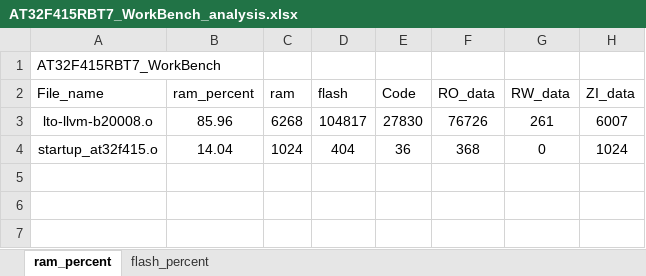
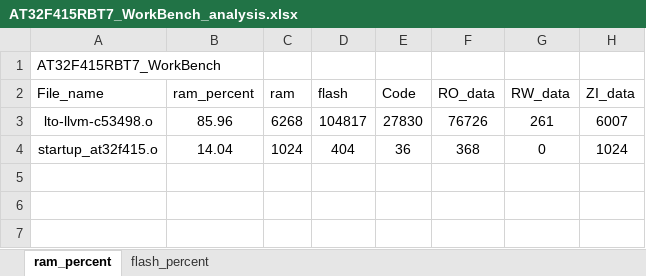
Before and after one commit to FW-Projects/HA04_3.5TFT, an Excel workbook: app/project/MDK_V5/AT32F415RBT7_WorkBench_analysis.xlsx, sheet ram_percent, drawn as a sheet; only a part is shown; values as stored, in another font and other column widths than the file's, no borders; charts and pictures and table styles not drawn; the diff names each change by its address in the sheet, - before the commit and + after, or states it on an @@ line.

```diff
--- a/app/project/MDK_V5/AT32F415RBT7_WorkBench_analysis.xlsx (sheet ram_percent)
+++ b/app/project/MDK_V5/AT32F415RBT7_WorkBench_analysis.xlsx (sheet ram_percent)
-A3 (File_name): lto-llvm-b20008.o
+A3 (File_name): lto-llvm-c53498.o
```
Also changed, not shown: sheet flash_percent, charts or pictures, 12 other files.
